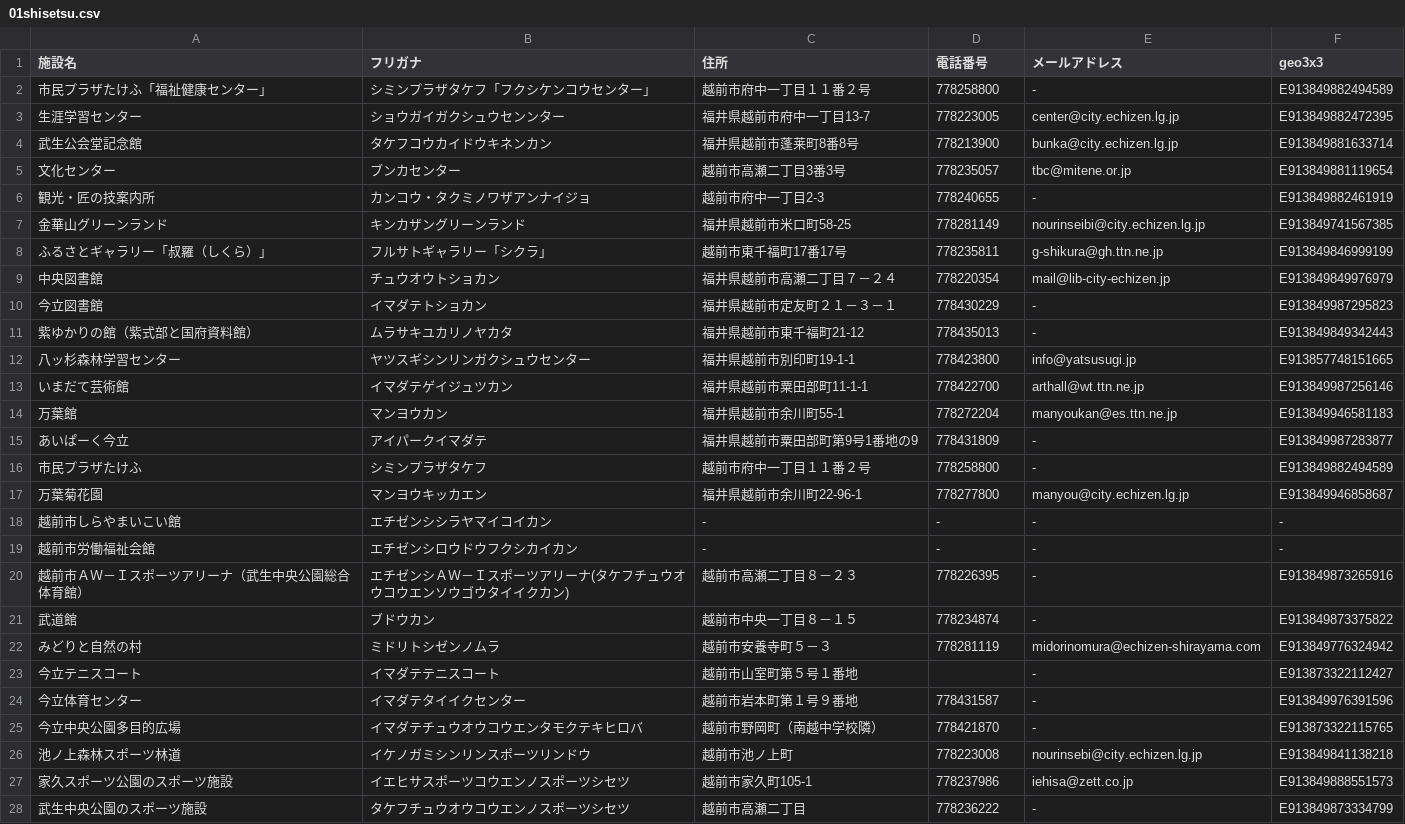
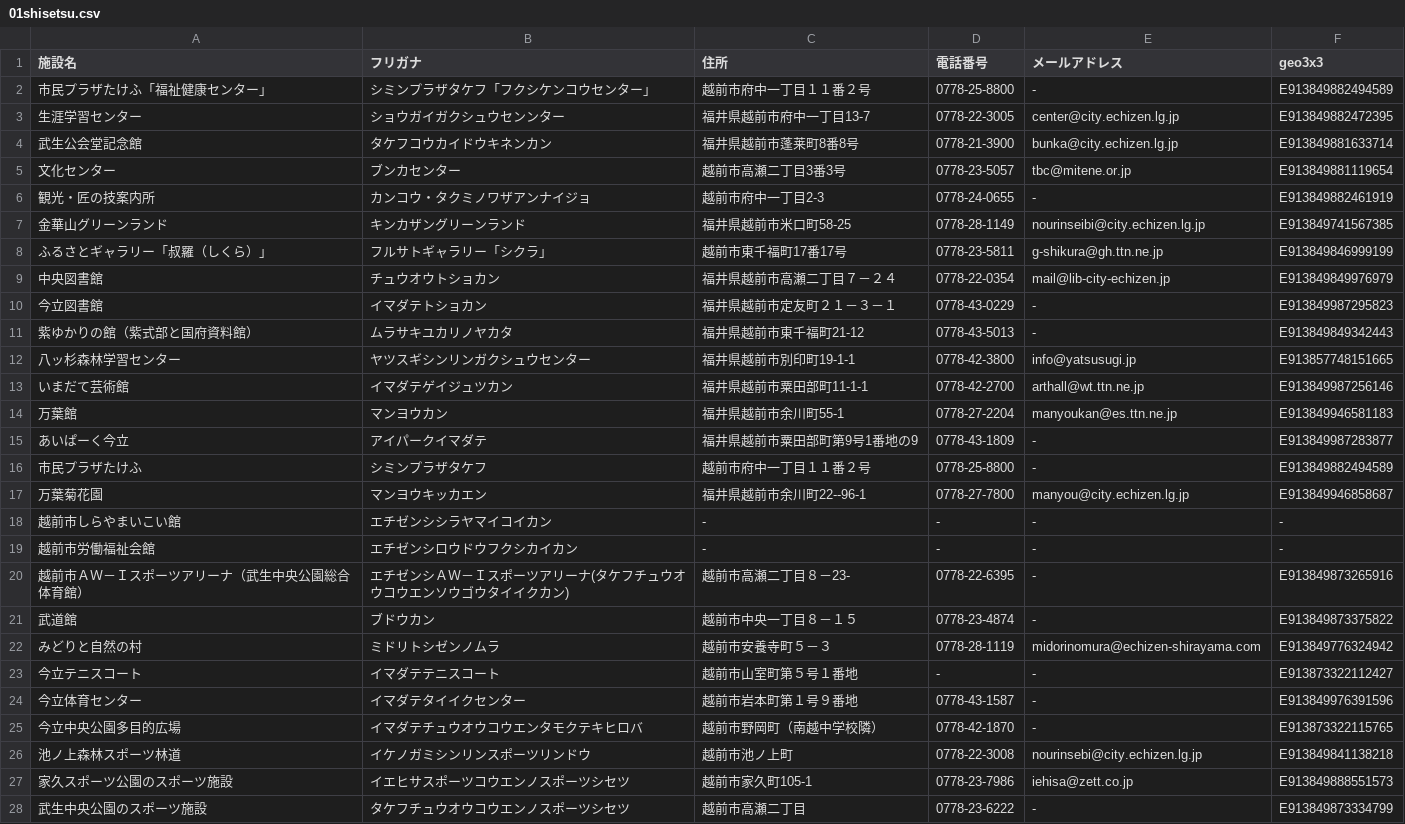
Before and after one commit to Mutsumi-Takeuchi/opendata, a CSV file: 01shisetsu.csv, drawn as a sheet; only a part is shown; the diff covers the shown part only.

Commit message:
Update 01shisetsu.csv

```diff
--- a/01shisetsu.csv
+++ b/01shisetsu.csv
@@ -1,28 +1,28 @@
 施設名,フリガナ,住所,電話番号,メールアドレス,geo3x3
-市民プラザたけふ「福祉健康センター」,シミンプラザタケフ「フクシケンコウセンター」,越前市府中一丁目１１番２号,778258800,-,E913849882494589
-生涯学習センター,ショウガイガクシュウセンンター,福井県越前市府中一丁目13-7 ,778223005,center@city.echizen.lg.jp,E913849882472395
-武生公会堂記念館,タケフコウカイドウキネンカン,福井県越前市蓬莱町8番8号,778213900,bunka@city.echizen.lg.jp,E913849881633714
-文化センター,ブンカセンター,越前市高瀬二丁目3番3号,778235057,tbc@mitene.or.jp,E913849881119654
-観光・匠の技案内所,カンコウ・タクミノワザアンナイジョ,越前市府中一丁目2-3,778240655,-,E913849882461919
-金華山グリーンランド,キンカザングリーンランド,福井県越前市米口町58-25,778281149,nourinseibi@city.echizen.lg.jp,E913849741567385
-ふるさとギャラリー「叔羅（しくら）」,フルサトギャラリー「シクラ」,越前市東千福町17番17号 ,778235811,g-shikura@gh.ttn.ne.jp,E913849846999199
-中央図書館,チュウオウトショカン,福井県越前市高瀬二丁目７－２４,778220354,mail@lib-city-echizen.jp,E913849849976979
-今立図書館,イマダテトショカン,福井県越前市定友町２１－３－１ ,778430229,-,E913849987295823
-紫ゆかりの館（紫式部と国府資料館）,ムラサキユカリノヤカタ,福井県越前市東千福町21-12,778435013,-,E913849849342443
-八ッ杉森林学習センター,ヤツスギシンリンガクシュウセンター,福井県越前市別印町19-1-1,778423800,info@yatsusugi.jp,E913857748151665
-いまだて芸術館,イマダテゲイジュツカン,福井県越前市粟田部町11-1-1,778422700,arthall@wt.ttn.ne.jp,E913849987256146
-万葉館,マンヨウカン,福井県越前市余川町55-1,778272204,manyoukan@es.ttn.ne.jp,E913849946581183
-あいぱーく今立,アイパークイマダテ,福井県越前市粟田部町第9号1番地の9 ,778431809,-,E913849987283877
-市民プラザたけふ,シミンプラザタケフ,越前市府中一丁目１１番２号 ,778258800,-,E913849882494589
-万葉菊花園,マンヨウキッカエン,福井県越前市余川町22-96-1,778277800,manyou@city.echizen.lg.jp,E913849946858687
+市民プラザたけふ「福祉健康センター」,シミンプラザタケフ「フクシケンコウセンター」,越前市府中一丁目１１番２号,0778-25-8800,-,E913849882494589
+生涯学習センター,ショウガイガクシュウセンンター,福井県越前市府中一丁目13-7 ,0778-22-3005,center@city.echizen.lg.jp,E913849882472395
+武生公会堂記念館,タケフコウカイドウキネンカン,福井県越前市蓬莱町8番8号,0778-21-3900,bunka@city.echizen.lg.jp,E913849881633714
+文化センター,ブンカセンター,越前市高瀬二丁目3番3号,0778-23-5057,tbc@mitene.or.jp,E913849881119654
+観光・匠の技案内所,カンコウ・タクミノワザアンナイジョ,越前市府中一丁目2-3,0778-24-0655,-,E913849882461919
+金華山グリーンランド,キンカザングリーンランド,福井県越前市米口町58-25,0778-28-1149,nourinseibi@city.echizen.lg.jp,E913849741567385
+ふるさとギャラリー「叔羅（しくら）」,フルサトギャラリー「シクラ」,越前市東千福町17番17号 ,0778-23-5811,g-shikura@gh.ttn.ne.jp,E913849846999199
+中央図書館,チュウオウトショカン,福井県越前市高瀬二丁目７－２４,0778-22-0354,mail@lib-city-echizen.jp,E913849849976979
+今立図書館,イマダテトショカン,福井県越前市定友町２１－３－１ ,0778-43-0229,-,E913849987295823
+紫ゆかりの館（紫式部と国府資料館）,ムラサキユカリノヤカタ,福井県越前市東千福町21-12,0778-43-5013,-,E913849849342443
+八ッ杉森林学習センター,ヤツスギシンリンガクシュウセンター,福井県越前市別印町19-1-1,0778-42-3800,info@yatsusugi.jp,E913857748151665
+いまだて芸術館,イマダテゲイジュツカン,福井県越前市粟田部町11-1-1,0778-42-2700,arthall@wt.ttn.ne.jp,E913849987256146
+万葉館,マンヨウカン,福井県越前市余川町55-1,0778-27-2204,manyoukan@es.ttn.ne.jp,E913849946581183
+あいぱーく今立,アイパークイマダテ,福井県越前市粟田部町第9号1番地の9 ,0778-43-1809,-,E913849987283877
+市民プラザたけふ,シミンプラザタケフ,越前市府中一丁目１１番２号 ,0778-25-8800,-,E913849882494589
+万葉菊花園,マンヨウキッカエン,福井県越前市余川町22--96-1,0778-27-7800,manyou@city.echizen.lg.jp,E913849946858687
 越前市しらやまいこい館,エチゼンシシラヤマイコイカン,-,-,-,-
 越前市労働福祉会館,エチゼンシロウドウフクシカイカン,-,-,-,-
-越前市ＡＷ－Ｉスポーツアリーナ（武生中央公園総合体育館）,エチゼンシＡＷ－Ｉスポーツアリーナ(タケフチュウオウコウエンソウゴウタイイクカン),越前市高瀬二丁目８－２３ ,778226395,-,E913849873265916
-武道館,ブドウカン,越前市中央一丁目８－１５,778234874,-,E913849873375822
-みどりと自然の村,ミドリトシゼンノムラ,越前市安養寺町５－３,778281119,midorinomura@echizen-shirayama.com,E913849776324942
-今立テニスコート,イマダテテニスコート,越前市山室町第５号１番地 ,,-,E913873322112427
-今立体育センター,イマダテタイイクセンター,越前市岩本町第１号９番地 ,778431587,-,E913849976391596
-今立中央公園多目的広場,イマダテチュウオウコウエンタモクテキヒロバ,越前市野岡町（南越中学校隣）,778421870,-,E913873322115765
-池ノ上森林スポーツ林道,イケノガミシンリンスポーツリンドウ,越前市池ノ上町 ,778223008,nourinsebi@city.echizen.lg.jp,E913849841138218
-家久スポーツ公園のスポーツ施設,イエヒサスポーツコウエンノスポーツシセツ,越前市家久町105-1,778237986,iehisa@zett.co.jp,E913849888551573
-武生中央公園のスポーツ施設,タケフチュウオウコウエンノスポーツシセツ,越前市高瀬二丁目 ,778236222,-,E913849873334799
+越前市ＡＷ－Ｉスポーツアリーナ（武生中央公園総合体育館）,エチゼンシＡＷ－Ｉスポーツアリーナ(タケフチュウオウコウエンソウゴウタイイクカン),越前市高瀬二丁目８－23- ,0778-22-6395,-,E913849873265916
+武道館,ブドウカン,越前市中央一丁目８－１５,0778-23-4874,-,E913849873375822
+みどりと自然の村,ミドリトシゼンノムラ,越前市安養寺町５－３,0778-28-1119,midorinomura@echizen-shirayama.com,E913849776324942
+今立テニスコート,イマダテテニスコート,越前市山室町第５号１番地 ,-,-,E913873322112427
+今立体育センター,イマダテタイイクセンター,越前市岩本町第１号９番地 ,0778-43-1587,-,E913849976391596
+今立中央公園多目的広場,イマダテチュウオウコウエンタモクテキヒロバ,越前市野岡町（南越中学校隣）,0778-42-1870,-,E913873322115765
+池ノ上森林スポーツ林道,イケノガミシンリンスポーツリンドウ,越前市池ノ上町 ,0778-22-3008,nourinsebi@city.echizen.lg.jp,E913849841138218
+家久スポーツ公園のスポーツ施設,イエヒサスポーツコウエンノスポーツシセツ,越前市家久町105-1,0778-23-7986,iehisa@zett.co.jp,E913849888551573
+武生中央公園のスポーツ施設,タケフチュウオウコウエンノスポーツシセツ,越前市高瀬二丁目 ,0778-23-6222,-,E913849873334799
```
Also changed, not shown: 92 edited cells elsewhere in this file.
